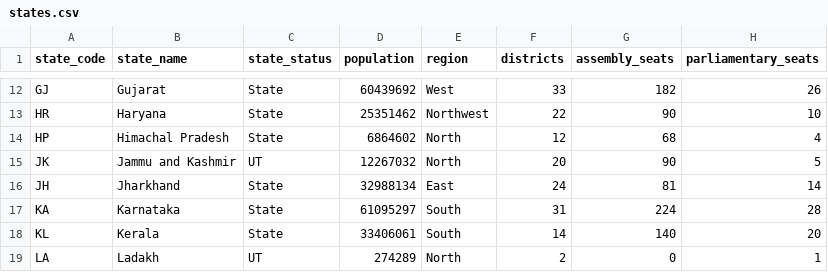
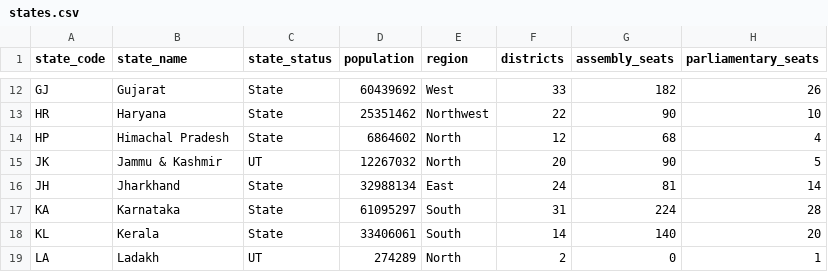
Before and after one commit to thecont1/india-votes-data, a CSV file: states.csv, drawn as a sheet; only a part is shown, gaps mark what is left out.

Commit message:
fix: Update state names and column headers
- Rename columns to use snake_case
- Fix state name for NCT of Delhi
- Update Jammu & Kashmir name format
- Add state metadata for lookup functionality

```diff
--- a/states.csv
+++ b/states.csv
@@ -14,3 +14,3 @@ HR,Haryana,State,25351462,Northwest,22,90,10
 HP,Himachal Pradesh,State,6864602,North,12,68,4
-JK,Jammu and Kashmir,UT,12267032,North,20,90,5
+JK,"Jammu & Kashmir",UT,12267032,North,20,90,5
 JH,Jharkhand,State,32988134,East,24,81,14
```
